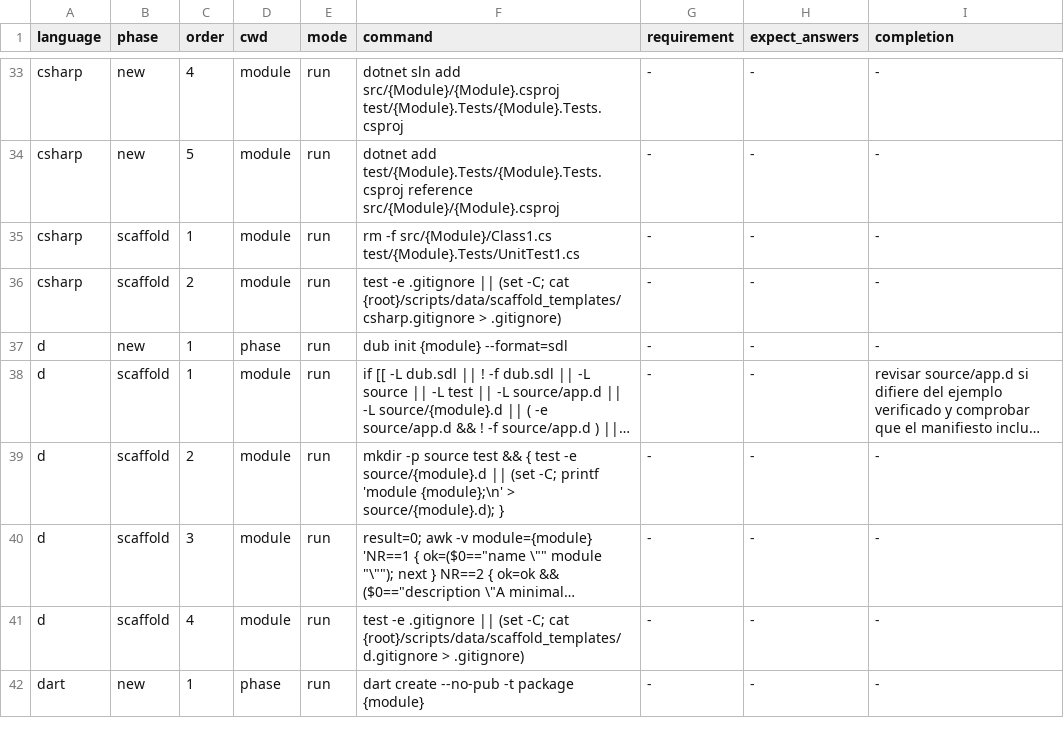
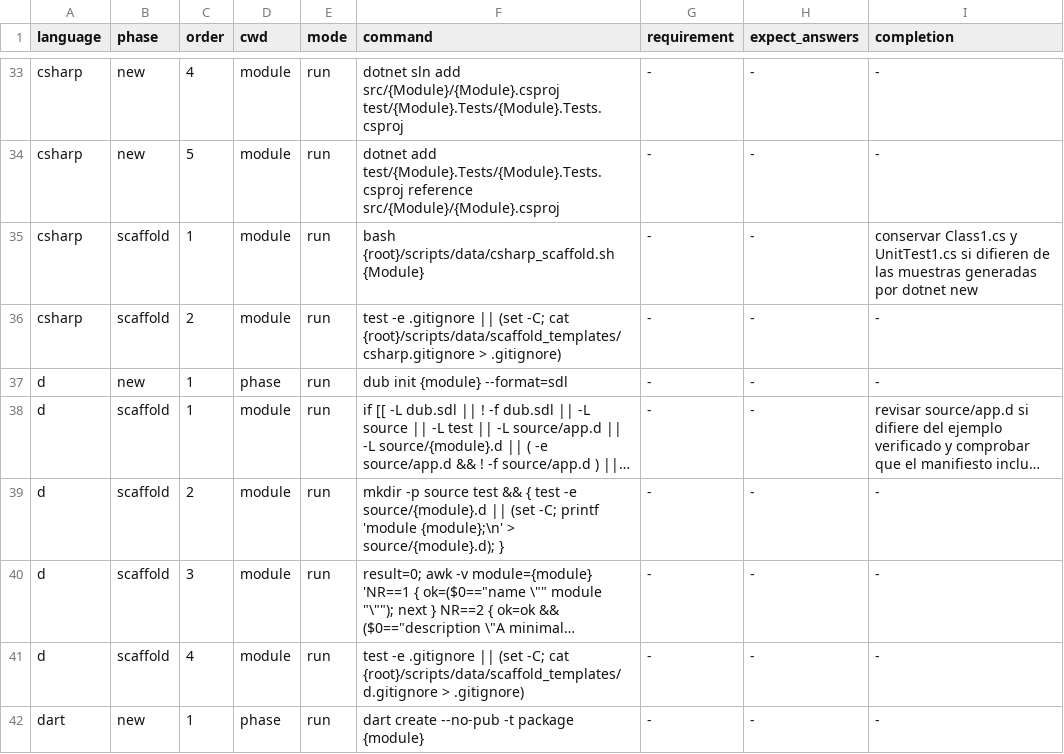
Before and after one commit to yorche3/programming_languages, a TSV file: scripts/data/init_sequences.tsv, drawn as a sheet; only a part is shown, gaps mark what is left out; long unchanged cells end in ….

```diff
--- a/scripts/data/init_sequences.tsv
+++ b/scripts/data/init_sequences.tsv
@@ -34,3 +34,3 @@ csharp	new	4	module	run	dotnet sln add src/{Module}/{Module}.csproj test/{Module
 csharp	new	5	module	run	dotnet add test/{Module}.Tests/{Module}.Tests.csproj reference src/{Module}/{Module}.csproj	-	-	-
-csharp	scaffold	1	module	run	rm -f src/{Module}/Class1.cs test/{Module}.Tests/UnitTest1.cs	-	-	-
+csharp	scaffold	1	module	run	bash {root}/scripts/data/csharp_scaffold.sh {Module}	-	-	conservar Class1.cs y UnitTest1.cs si difieren de las muestras generadas por dotnet new
 csharp	scaffold	2	module	run	test -e .gitignore || (set -C; cat {root}/scripts/data/scaffold_templates/csharp.gitignore > .gitignore)	-	-	-
```
Also changed, not shown: 7 other files.
